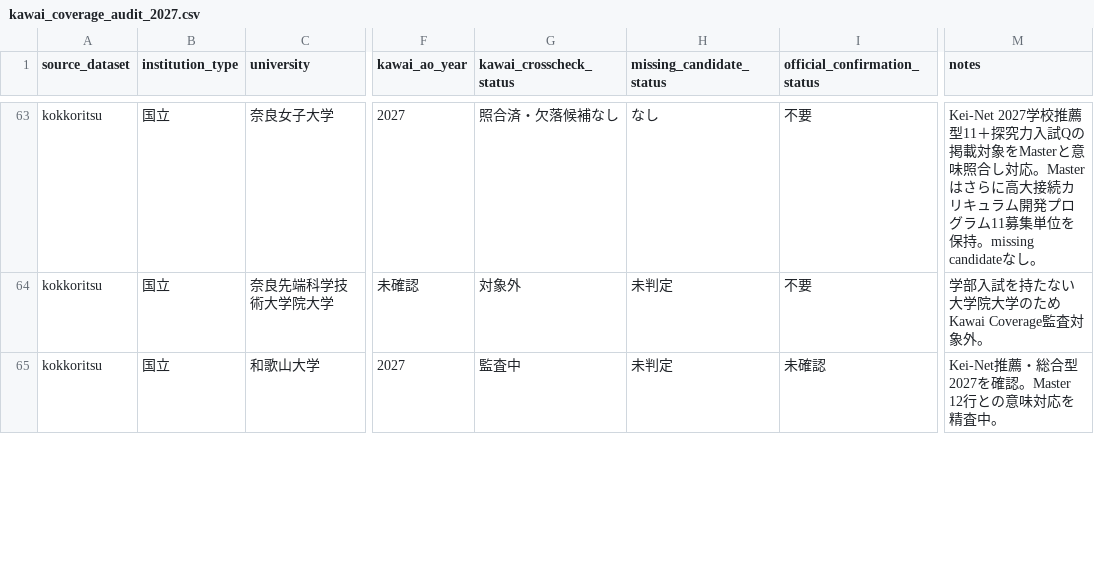
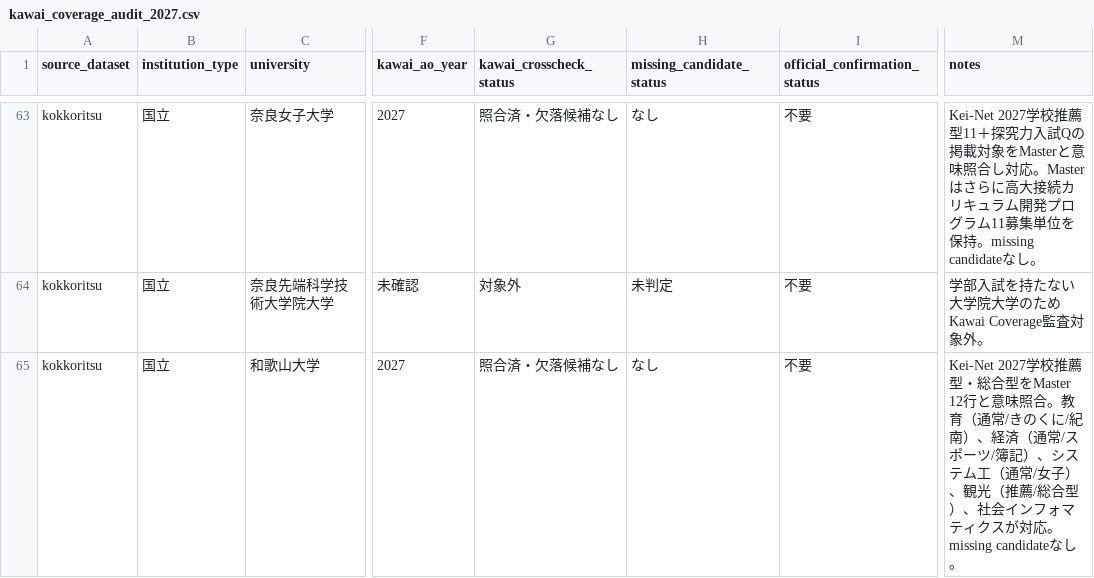
Before and after one commit to toshi123/early-admissions-db, a CSV file: data/operations/kawai_coverage_audit_2027.csv, drawn as a sheet; only a part is shown, gaps mark what is left out; the diff covers the shown part only; the diff names each change by its address in the sheet, - before the commit and + after, or states it on an @@ line.

Commit message:
Audit Wakayama, Tottori, and Shimane against Kei-Net

```diff
--- a/data/operations/kawai_coverage_audit_2027.csv
+++ b/data/operations/kawai_coverage_audit_2027.csv
-G65 (kawai_crosscheck_status): 監査中
+G65 (kawai_crosscheck_status): 照合済・欠落候補なし
-H65 (missing_candidate_status): 未判定
+H65 (missing_candidate_status): なし
-I65 (official_confirmation_status): 未確認
+I65 (official_confirmation_status): 不要
-M65 (notes): Kei-Net推薦・総合型2027を確認。Master 12行との意味対応を精査中。
+M65 (notes): Kei-Net 2027学校推薦型・総合型をMaster 12行と意味照合。教育（通常/きのくに/紀南）、経済（通常/スポーツ/簿記）、システム工（通常/女子）、観光（推薦/総合型）、社会インフォマティクスが対応。missing candidateなし。
```
Also changed, not shown: 9 edited cells elsewhere in this file.
